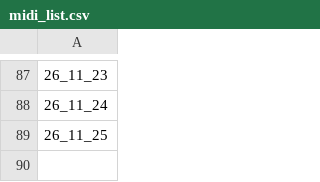
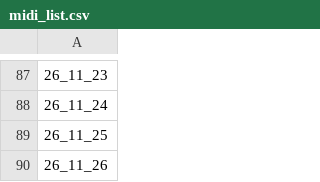
Before and after one commit to lesserfish/FuckYouNYT, a CSV file: docs/older/midi_list.csv, drawn as a sheet; only a part is shown, gaps mark what is left out; the diff names each change by its address in the sheet, - before the commit and + after, or states it on an @@ line.

```diff
--- a/docs/older/midi_list.csv
+++ b/docs/older/midi_list.csv
+row 90: 26_11_26
```
Also changed, not shown: docs/older/mini_list.csv, 4 other files.
